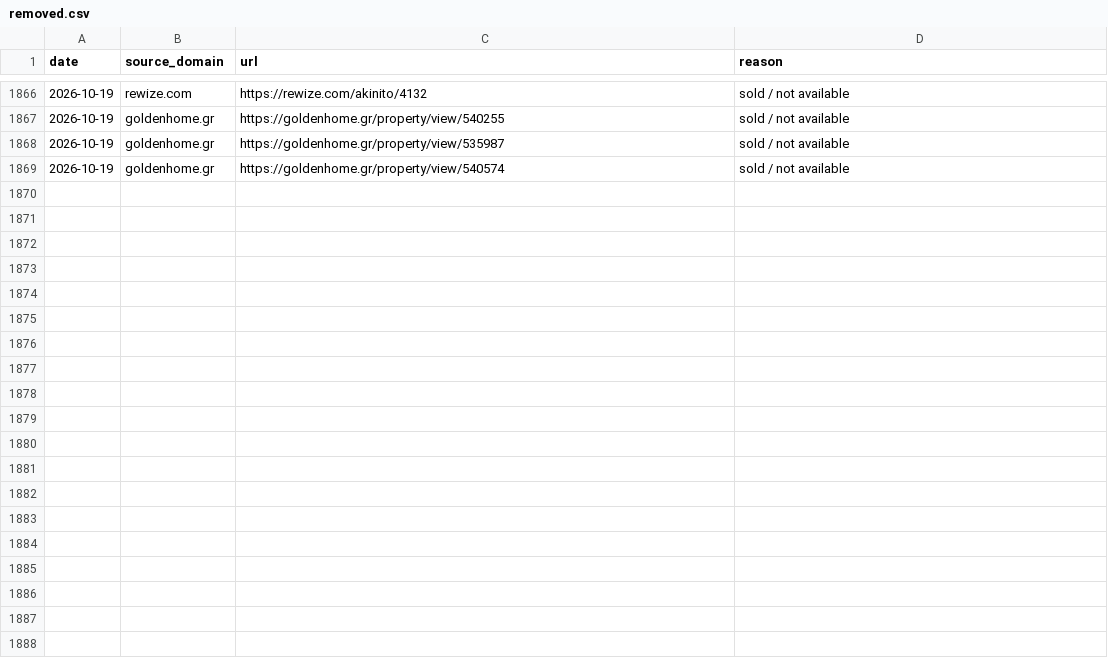
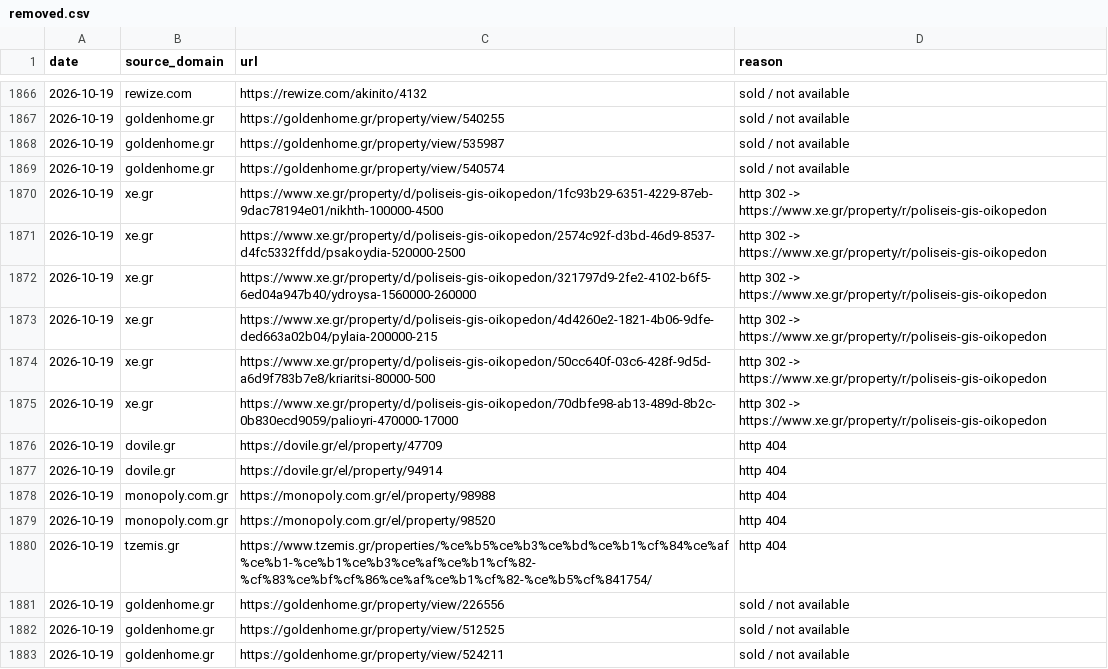
Before and after one commit to jenyshir-eng/Greece-real-estate, a CSV file: data/listings/removed.csv, drawn as a sheet; only a part is shown, gaps mark what is left out; the diff names each change by its address in the sheet, - before the commit and + after, or states it on an @@ line.

Commit message:
Update 2026-10-19 21:29 (Thessaloniki): 329 new listings

```diff
--- a/data/listings/removed.csv
+++ b/data/listings/removed.csv
+row 1870: 2026-10-19 | xe.gr | https://www.xe.gr/property/d/poliseis-gis-oikopedon/1fc93b29-6351-4229-87eb-9dac78194e01/nikhth-100000-4500 | http 302 -> https://www.xe.gr/property/r/poliseis-gis-oikopedon
+row 1871: 2026-10-19 | xe.gr | https://www.xe.gr/property/d/poliseis-gis-oikopedon/2574c92f-d3bd-46d9-8537-d4fc5332ffdd/psakoydia-520000-2500 | http 302 -> https://www.xe.gr/property/r/poliseis-gis-oikopedon
+row 1872: 2026-10-19 | xe.gr | https://www.xe.gr/property/d/poliseis-gis-oikopedon/321797d9-2fe2-4102-b6f5-6ed04a947b40/ydroysa-1560000-260000 | http 302 -> https://www.xe.gr/property/r/poliseis-gis-oikopedon
+row 1873: 2026-10-19 | xe.gr | https://www.xe.gr/property/d/poliseis-gis-oikopedon/4d4260e2-1821-4b06-9dfe-ded663a02b04/pylaia-200000-215 | http 302 -> https://www.xe.gr/property/r/poliseis-gis-oikopedon
+row 1874: 2026-10-19 | xe.gr | https://www.xe.gr/property/d/poliseis-gis-oikopedon/50cc640f-03c6-428f-9d5d-a6d9f783b7e8/kriaritsi-80000-500 | http 302 -> https://www.xe.gr/property/r/poliseis-gis-oikopedon
+row 1875: 2026-10-19 | xe.gr | https://www.xe.gr/property/d/poliseis-gis-oikopedon/70dbfe98-ab13-489d-8b2c-0b830ecd9059/palioyri-470000-17000 | http 302 -> https://www.xe.gr/property/r/poliseis-gis-oikopedon
+row 1876: 2026-10-19 | dovile.gr | https://dovile.gr/el/property/47709 | http 404
+row 1877: 2026-10-19 | dovile.gr | https://dovile.gr/el/property/94914 | http 404
+row 1878: 2026-10-19 | monopoly.com.gr | https://monopoly.com.gr/el/property/98988 | http 404
+row 1879: 2026-10-19 | monopoly.com.gr | https://monopoly.com.gr/el/property/98520 | http 404
+row 1880: 2026-10-19 | tzemis.gr | https://www.tzemis.gr/properties/%ce%b5%ce%b3%ce%bd%ce%b1%cf%84%ce%af%ce%b1-%ce%b1%ce%b3%ce%af%ce%b1%cf%82-%cf%83%ce%bf%cf%86%ce%af%ce%b1%cf%82-%ce%b5%cf%841754/ | http 404
+row 1881: 2026-10-19 | goldenhome.gr | https://goldenhome.gr/property/view/226556 | sold / not available
+row 1882: 2026-10-19 | goldenhome.gr | https://goldenhome.gr/property/view/512525 | sold / not available
+row 1883: 2026-10-19 | goldenhome.gr | https://goldenhome.gr/property/view/524211 | sold / not available
```
Also changed, not shown: data/listings/collect_report.csv, data/listings/district_hints.csv, 11 other files.
